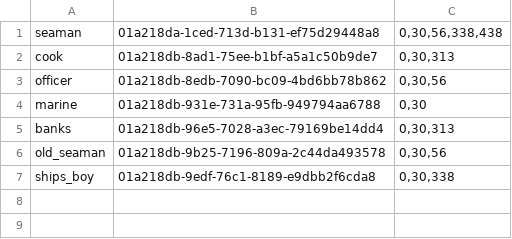
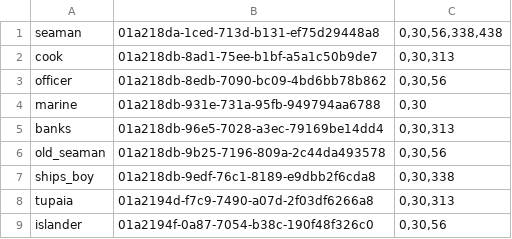
Before and after one commit to perkinscole/captain_cook, a TSV file: models/meshy_output/animate_tasks.tsv, drawn as a sheet.

```diff
--- a/models/meshy_output/animate_tasks.tsv
+++ b/models/meshy_output/animate_tasks.tsv
@@ -7 +7,3 @@ old_seaman	01a218db-9b25-7196-809a-2c44da493578	0,30,56
 ships_boy	01a218db-9edf-76c1-8189-e9dbb2f6cda8	0,30,338
+tupaia	01a2194d-f7c9-7490-a07d-2f03df6266a8	0,30,313
+islander	01a2194f-0a87-7054-b38c-190f48f326c0	0,30,56
```
Also changed, not shown: models/meshy_output/model_tasks.tsv, models/meshy_output/rig_tasks.tsv, 8 other files.
